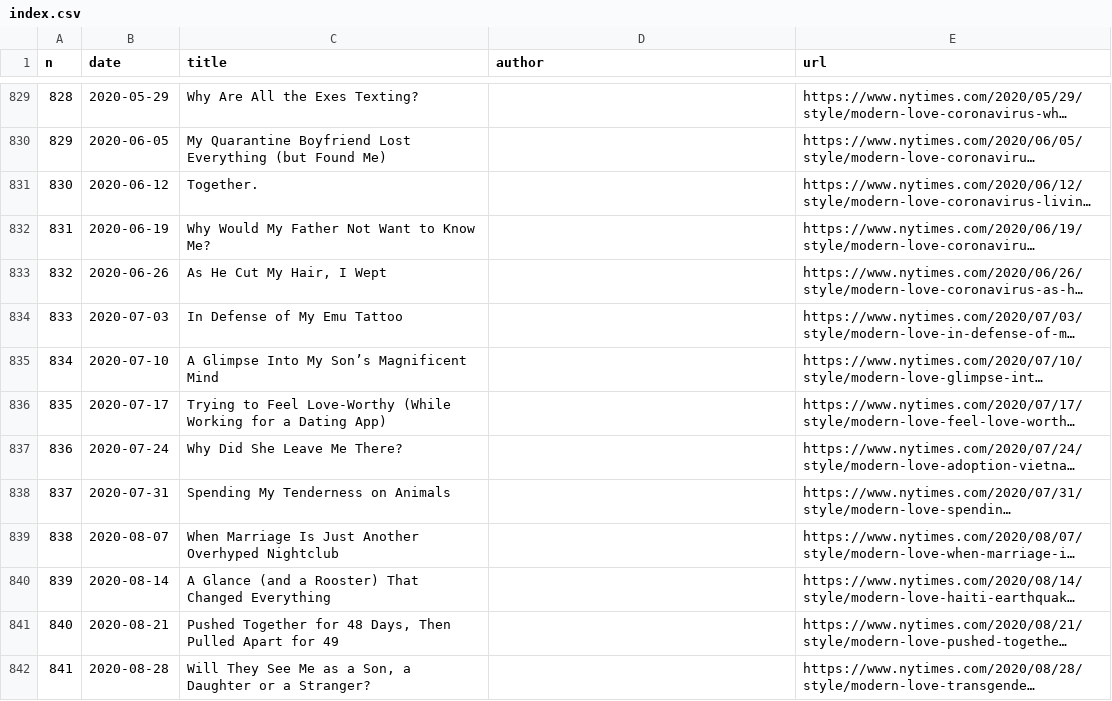
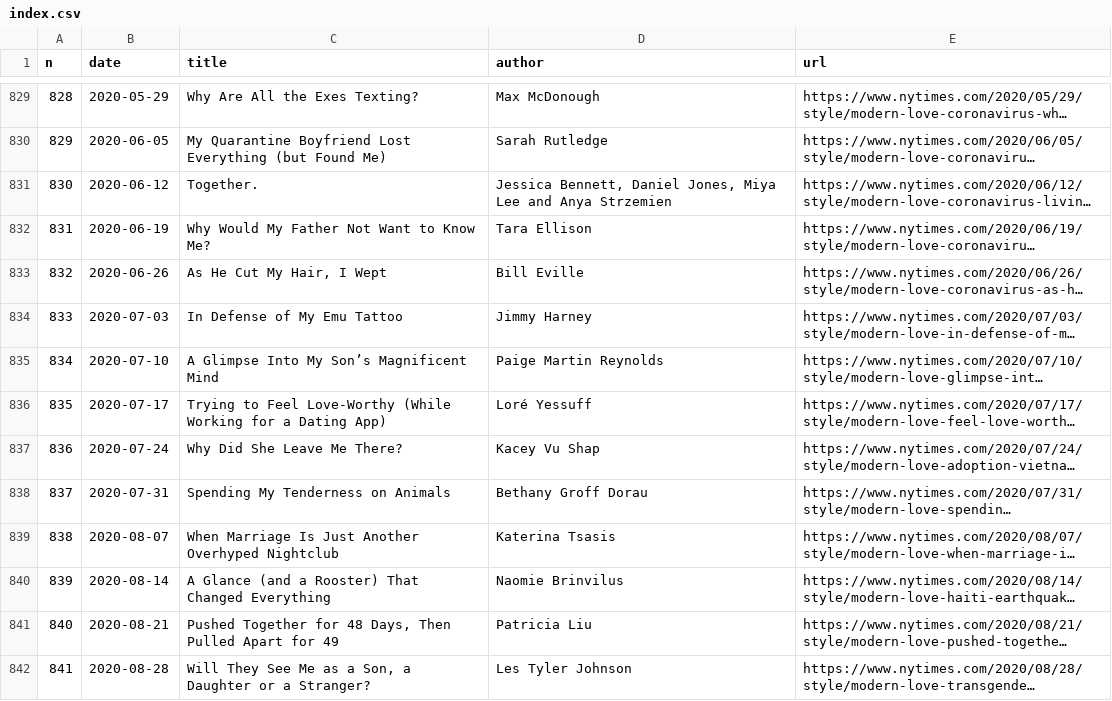
Before and after one commit to huangziwei/nytimes-modern-love-index, a CSV file: docs/index.csv, drawn as a sheet; only a part is shown, gaps mark what is left out; long unchanged cells end in …; the diff covers the shown part only; the diff names each change by its address in the sheet, - before the commit and + after, or states it on an @@ line.

```diff
--- a/docs/index.csv
+++ b/docs/index.csv
-D829 (author): (empty)
+D829 (author): Max McDonough
-D830 (author): (empty)
+D830 (author): Sarah Rutledge
-D831 (author): (empty)
+D831 (author): Jessica Bennett, Daniel Jones, Miya Lee and Anya Strzemien
-D832 (author): (empty)
+D832 (author): Tara Ellison
-D833 (author): (empty)
+D833 (author): Bill Eville
-D834 (author): (empty)
+D834 (author): Jimmy Harney
-D835 (author): (empty)
+D835 (author): Paige Martin Reynolds
-D836 (author): (empty)
+D836 (author): Loré Yessuff
-D837 (author): (empty)
+D837 (author): Kacey Vu Shap
-D838 (author): (empty)
+D838 (author): Bethany Groff Dorau
-D839 (author): (empty)
+D839 (author): Katerina Tsasis
-D840 (author): (empty)
+D840 (author): Naomie Brinvilus
-D841 (author): (empty)
+D841 (author): Patricia Liu
-D842 (author): (empty)
+D842 (author): Les Tyler Johnson
```
Also changed, not shown: 5 removed rows, 63 edited cells and row numbers in column A elsewhere in this file, 4 other files.
